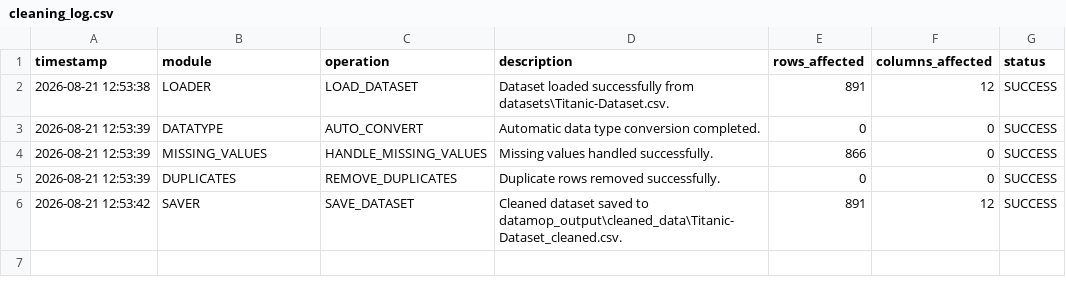
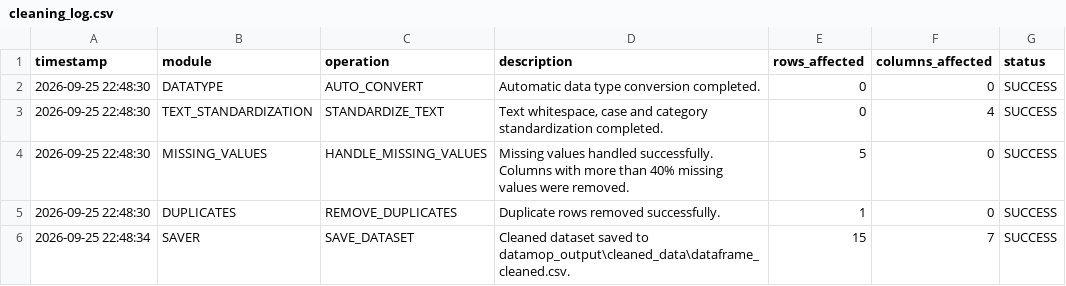
Before and after one commit to rahulkumaryenugula0308-dev/DataMop, a CSV file: datamop_output/cleaning_log.csv, drawn as a sheet.

Commit message:
Complete DataMop cleaning and Streamlit visualization workflow

```diff
--- a/datamop_output/cleaning_log.csv
+++ b/datamop_output/cleaning_log.csv
@@ -1,6 +1,6 @@
 timestamp,module,operation,description,rows_affected,columns_affected,status
-2026-08-21 12:53:38,LOADER,LOAD_DATASET,Dataset loaded successfully from datasets\Titanic-Dataset.csv.,891,12,SUCCESS
-2026-08-21 12:53:39,DATATYPE,AUTO_CONVERT,Automatic data type conversion completed.,0,0,SUCCESS
-2026-08-21 12:53:39,MISSING_VALUES,HANDLE_MISSING_VALUES,Missing values handled successfully.,866,0,SUCCESS
-2026-08-21 12:53:39,DUPLICATES,REMOVE_DUPLICATES,Duplicate rows removed successfully.,0,0,SUCCESS
-2026-08-21 12:53:42,SAVER,SAVE_DATASET,Cleaned dataset saved to datamop_output\cleaned_data\Titanic-Dataset_cleaned.csv.,891,12,SUCCESS
+2026-09-25 22:48:30,DATATYPE,AUTO_CONVERT,Automatic data type conversion completed.,0,0,SUCCESS
+2026-09-25 22:48:30,TEXT_STANDARDIZATION,STANDARDIZE_TEXT,"Text whitespace, case and category standardization completed.",0,4,SUCCESS
+2026-09-25 22:48:30,MISSING_VALUES,HANDLE_MISSING_VALUES,Missing values handled successfully. Columns with more than 40% missing values were removed.,5,0,SUCCESS
+2026-09-25 22:48:30,DUPLICATES,REMOVE_DUPLICATES,Duplicate rows removed successfully.,1,0,SUCCESS
+2026-09-25 22:48:34,SAVER,SAVE_DATASET,Cleaned dataset saved to datamop_output\cleaned_data\dataframe_cleaned.csv.,15,7,SUCCESS
```
Also changed, not shown: 34 other files.
